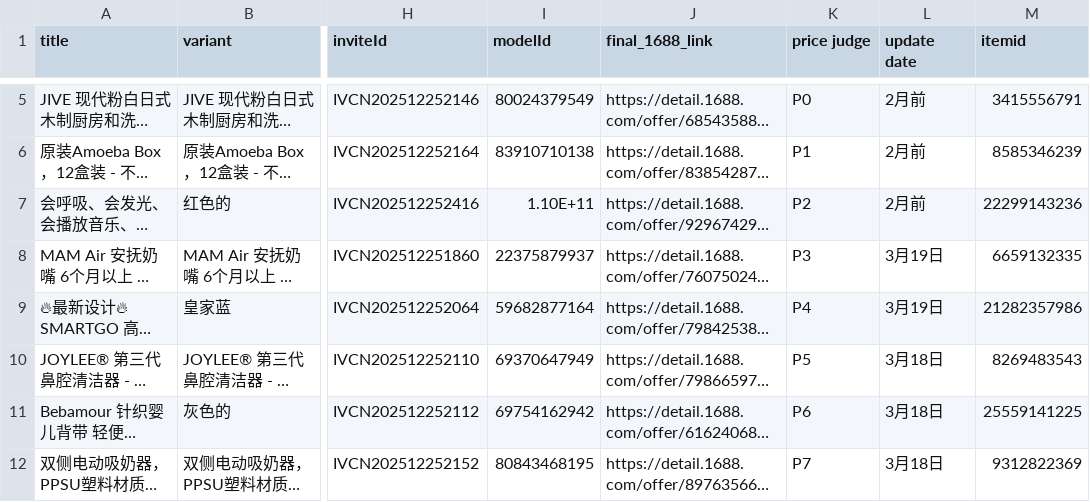
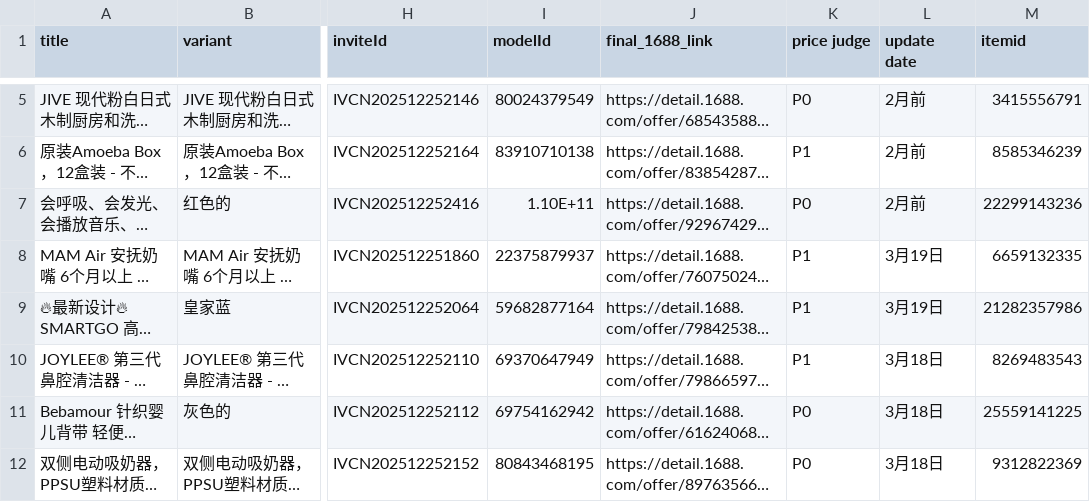
Before and after one commit to mombaby-admin/pool, a CSV file: data.csv, drawn as a sheet; only a part is shown, gaps mark what is left out; long unchanged cells end in …; the diff names each change by its address in the sheet, - before the commit and + after, or states it on an @@ line.

Commit message:
Add files via upload

```diff
--- a/data.csv
+++ b/data.csv
-K7 (price judge): P2
+K7 (price judge): P0
-K8 (price judge): P3
+K8 (price judge): P1
-K9 (price judge): P4
+K9 (price judge): P1
-K10 (price judge): P5
+K10 (price judge): P1
-K11 (price judge): P6
+K11 (price judge): P0
-K12 (price judge): P7
+K12 (price judge): P0
```
